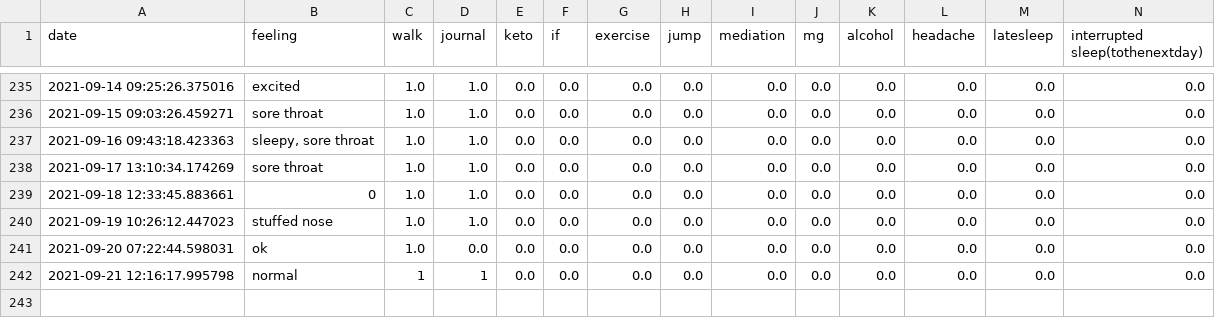
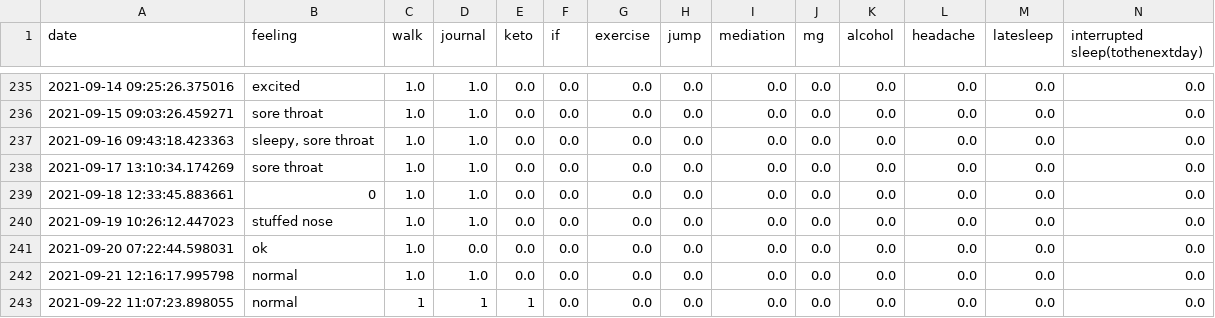
Before and after one commit to Amarilda/KPI, a CSV file: feelings.csv, drawn as a sheet; only a part is shown, gaps mark what is left out.

Commit message:
Update feelings.csv

```diff
--- a/feelings.csv
+++ b/feelings.csv
@@ -241,2 +241,3 @@ date,feeling,walk,journal,keto,if,exercise,jump,mediation,mg,alcohol,headache,la
 2021-09-20 07:22:44.598031,ok,1.0,0.0,0.0,0.0,0.0,0.0,0.0,0.0,0.0,0.0,0.0,0.0
-2021-09-21 12:16:17.995798,normal,1,1,0.0,0.0,0.0,0.0,0.0,0.0,0.0,0.0,0.0,0.0
+2021-09-21 12:16:17.995798,normal,1.0,1.0,0.0,0.0,0.0,0.0,0.0,0.0,0.0,0.0,0.0,0.0
+2021-09-22 11:07:23.898055,normal,1,1,1,0.0,0.0,0.0,0.0,0.0,0.0,0.0,0.0,0.0
```
